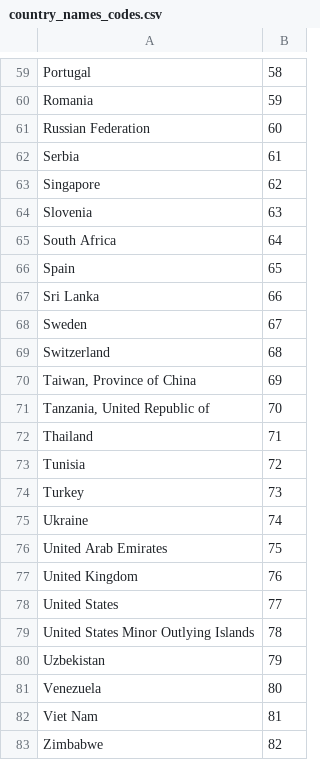
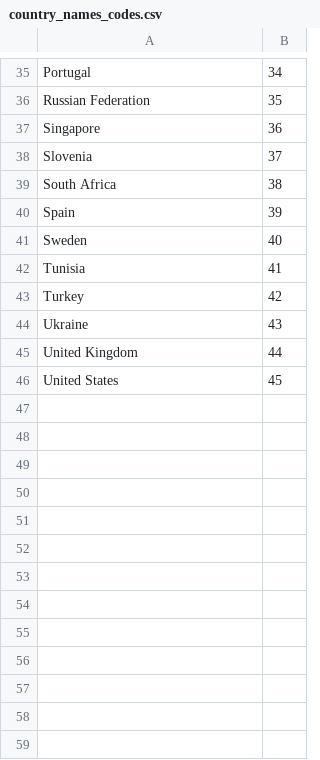
Before and after one commit to NetLogo/modelingcommons, a CSV file: bin/sna/country_names_codes.csv, drawn as a sheet; only a part is shown, gaps mark what is left out; removed rows and columns are numbered as before the commit, all else as after; the diff covers the shown part only; the diff names each change by its address in the sheet, - before the commit and + after, or states it on an @@ line.

```diff
--- a/bin/sna/country_names_codes.csv
+++ b/bin/sna/country_names_codes.csv
-B35: 58
+B35: 34
-row 60: Romania | 59
-B36: 60
+B36: 35
-row 62: Serbia | 61
-B37: 62
+B37: 36
-B38: 63
+B38: 37
-B39: 64
+B39: 38
-B40: 65
+B40: 39
-row 67: Sri Lanka | 66
-B41: 67
+B41: 40
-row 69: Switzerland | 68
-row 70: Taiwan, Province of China | 69
-row 71: Tanzania, United Republic of | 70
-row 72: Thailand | 71
-B42: 72
+B42: 41
-B43: 73
+B43: 42
-B44: 74
+B44: 43
-row 76: United Arab Emirates | 75
-B45: 76
+B45: 44
-B46: 77
+B46: 45
-row 79: United States Minor Outlying Islands | 78
-row 80: Uzbekistan | 79
-row 81: Venezuela | 80
-row 82: Viet Nam | 81
-row 83: Zimbabwe | 82
```
Also changed, not shown: 24 removed rows and 33 edited cells elsewhere in this file, 6 other files.
